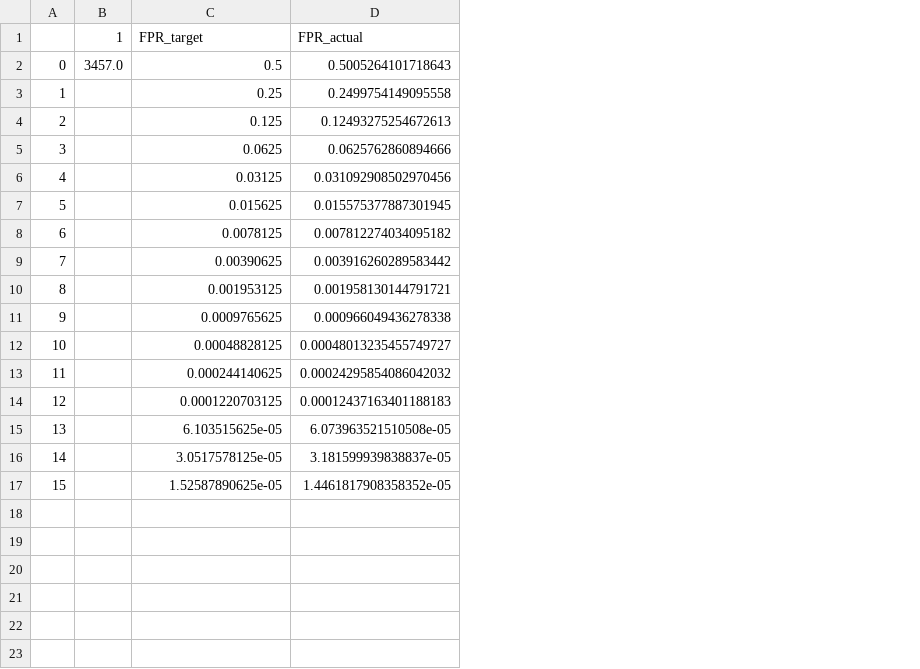
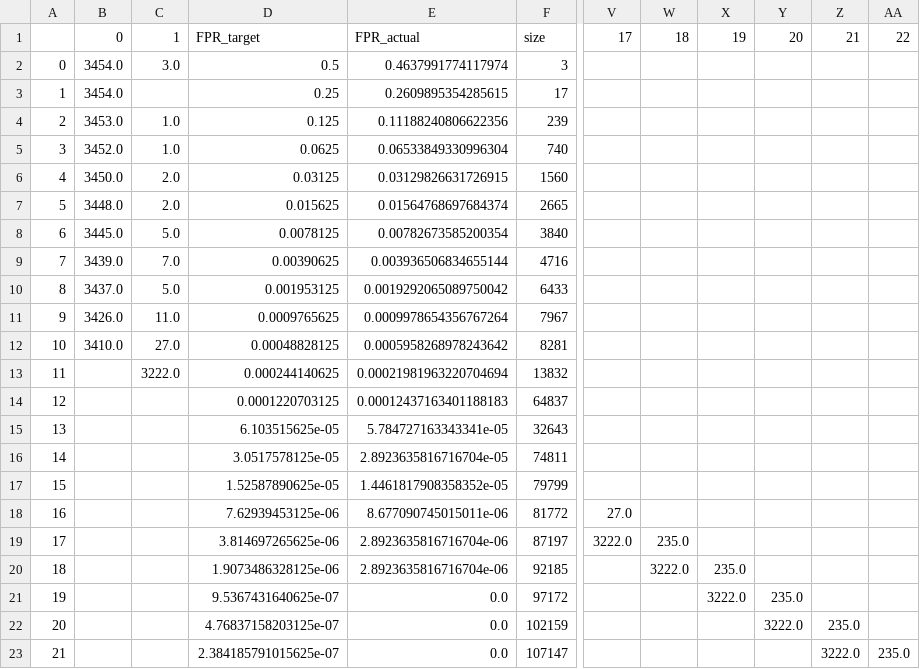
Before and after one commit to BSc-learned-indexes/daisy-bf, a CSV file: experiments/url/rfc_good/const_qx/daisy-BF_tau_k_insert.csv, drawn as a sheet; only a part is shown, gaps mark what is left out; removed rows and columns are numbered as before the commit, all else as after; rows hold the shown columns only; the diff covers the shown part only; the diff names each change by its address in the sheet, - before the commit and + after, or states it on an @@ line.

```diff
--- a/experiments/url/rfc_good/const_qx/daisy-BF_tau_k_insert.csv
+++ b/experiments/url/rfc_good/const_qx/daisy-BF_tau_k_insert.csv
-column B, rows 1-2: 1 | 3457.0
+column B, rows 1-12: 0 | 3454.0 | 3454.0 | 3453.0 | 3452.0 | 3450.0 | 3448.0 | 3445.0 | 3439.0 | 3437.0 | 3426.0 | 3410.0
+column C, rows 1-13: 1 | 3.0 |  | 1.0 | 1.0 | 2.0 | 2.0 | 5.0 | 7.0 | 5.0 | 11.0 | 27.0 | 3222.0
-column D, rows 1-17: FPR_actual | 0.5005264101718643 | 0.2499754149095558 | 0.12493275254672613 | 0.0625762860894666 | 0.031092908502970456 | 0.015575377887301945 | 0.007812274034095182 | 0.003916260289583442 | 0.001958130144791721 | 0.000966049436278338 | 0.00048013235455749727 | 0.00024295854086042032 | 0.00012437163401188183 | 6.073963521510508e-05 | 3.181599939838837e-05 | 1.4461817908358352e-05
+column E, rows 1-17: FPR_actual | 0.4637991774117974 | 0.2609895354285615 | 0.11188240806622356 | 0.06533849330996304 | 0.03129826631726915 | 0.01564768697684374 | 0.00782673585200354 | 0.003936506834655144 | 0.0019292065089750042 | 0.0009978654356767264 | 0.0005958268978243642 | 0.00021981963220704694 | 0.00012437163401188183 | 5.784727163343341e-05 | 2.8923635816716704e-05 | 1.4461817908358352e-05
+column F, rows 1-17: size | 3 | 17 | 239 | 740 | 1560 | 2665 | 3840 | 4716 | 6433 | 7967 | 8281 | 13832 | 64837 | 32643 | 74811 | 79799
+column V, row 1: 17
+column W, row 1: 18
+column X, row 1: 19
+column Y, row 1: 20
+column Z, row 1: 21
+column AA, row 1: 22
+row 18: 16 |  |  | 7.62939453125e-06 | 8.677090745015011e-06 | 81772 | 27.0
+row 19: 17 |  |  | 3.814697265625e-06 | 2.8923635816716704e-06 | 87197 | 3222.0 | 235.0
+row 20: 18 |  |  | 1.9073486328125e-06 | 2.8923635816716704e-06 | 92185 |  | 3222.0 | 235.0
+row 21: 19 |  |  | 9.5367431640625e-07 | 0.0 | 97172 |  |  | 3222.0 | 235.0
+row 22: 20 |  |  | 4.76837158203125e-07 | 0.0 | 102159 |  |  |  | 3222.0 | 235.0
+row 23: 21 |  |  | 2.384185791015625e-07 | 0.0 | 107147 |  |  |  |  | 3222.0 | 235.0
```
Also changed, not shown: 4 added rows, 10 added columns, 7 removed columns and 12 edited cells elsewhere in this file, experiments/url/rfc_good/const_qx/daisy-BF_tau.csv, experiments/url/rfc_good/const_qx/daisy-BF_tau_k_lookup.csv, 8 other files.
